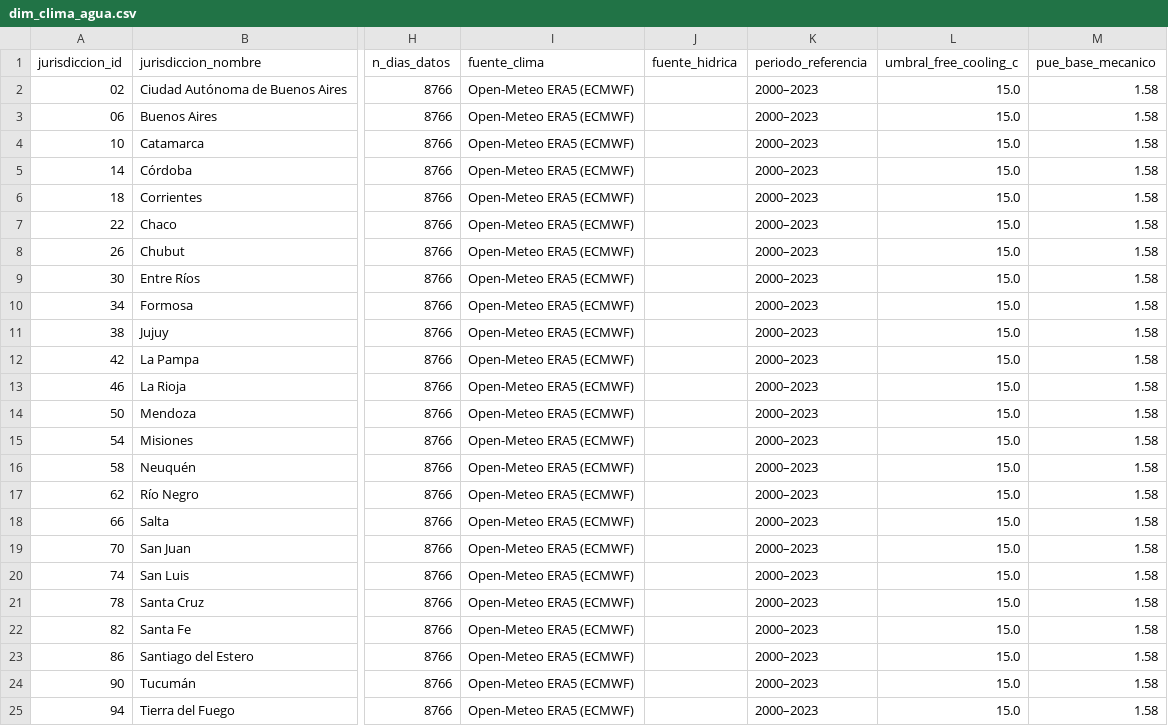
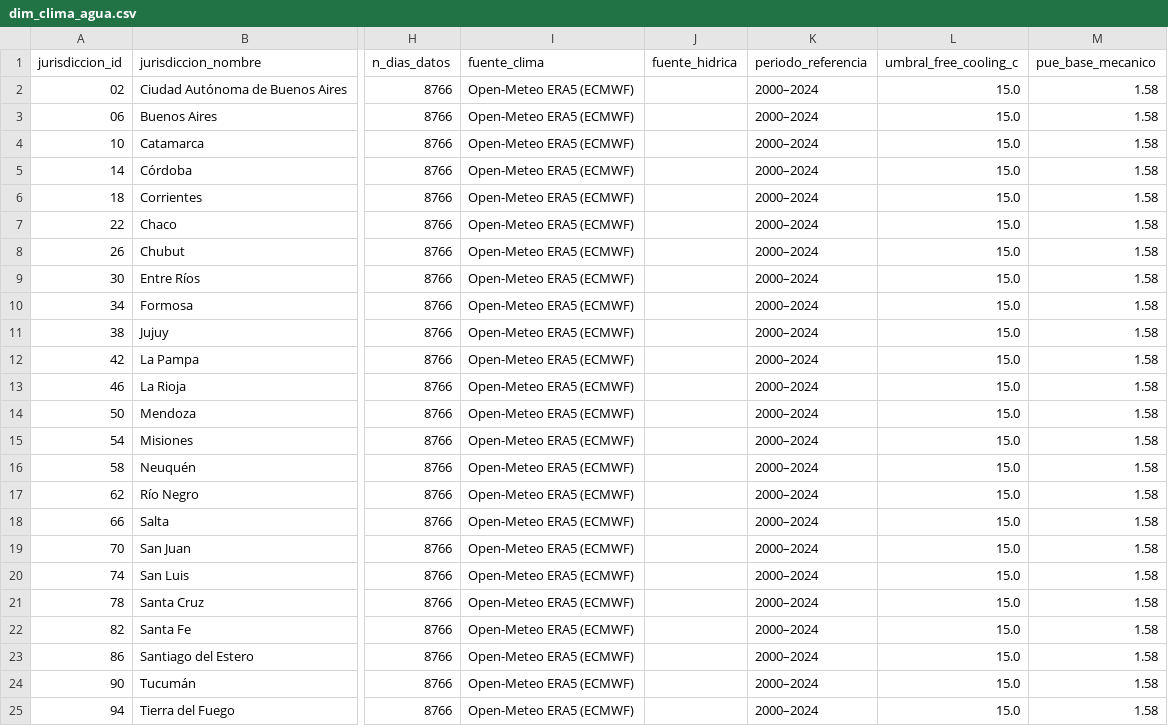
Before and after one commit to leo-anc123/viabilidad-ia-datacenters-ar, a CSV file: data/02_interim/dim_clima_agua.csv, drawn as a sheet; only a part is shown, gaps mark what is left out; the diff names each change by its address in the sheet, - before the commit and + after, or states it on an @@ line.

```diff
--- a/data/02_interim/dim_clima_agua.csv
+++ b/data/02_interim/dim_clima_agua.csv
-K2:K25 (periodo_referencia): 2000–2023
+K2:K25 (periodo_referencia): 2000–2024
```
Also changed, not shown: data/02_interim/dim_energia_sadi.csv, 9 other files.
